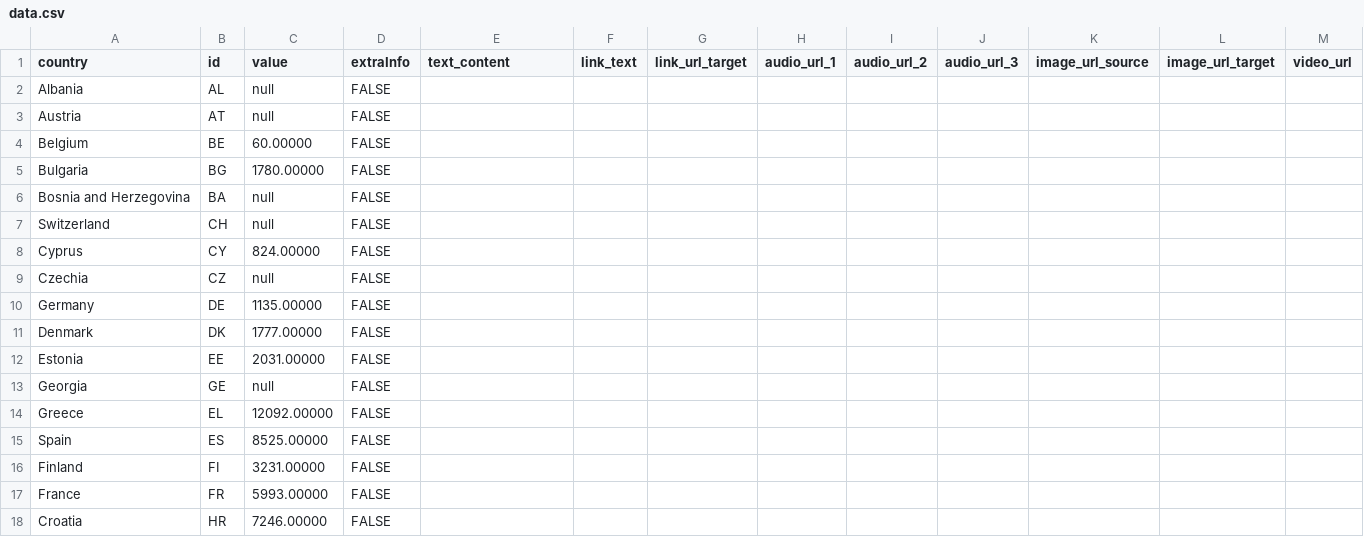
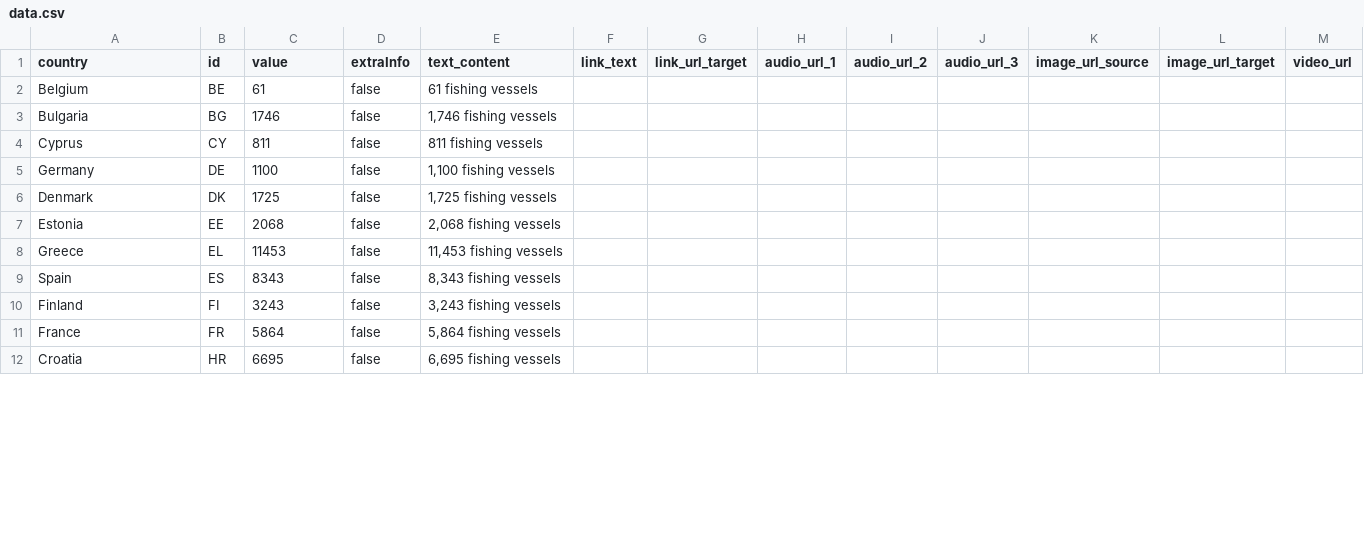
Before and after one commit to EuranetPlus/map-fisheries-europe, a CSV file: static/data/thematic/data.csv, drawn as a sheet; only a part is shown; the diff covers the shown part only.

Commit message:
Revise fishing vessel counts in data.csv
Updated fishing vessel data for several countries.

```diff
--- a/static/data/thematic/data.csv
+++ b/static/data/thematic/data.csv
@@ -1,18 +1,12 @@
 country,id,value,extraInfo,text_content,link_text,link_url_target,audio_url_1,audio_url_2,audio_url_3,image_url_source,image_url_target,video_url
-Albania,AL,null,FALSE,,,,,,,,,
-Austria,AT,null,FALSE,,,,,,,,,
-Belgium,BE,60.00000,FALSE,,,,,,,,,
-Bulgaria,BG,1780.00000,FALSE,,,,,,,,,
-Bosnia and Herzegovina,BA,null,FALSE,,,,,,,,,
-Switzerland,CH,null,FALSE,,,,,,,,,
-Cyprus,CY,824.00000,FALSE,,,,,,,,,
-Czechia,CZ,null,FALSE,,,,,,,,,
-Germany,DE,1135.00000,FALSE,,,,,,,,,
-Denmark,DK,1777.00000,FALSE,,,,,,,,,
-Estonia,EE,2031.00000,FALSE,,,,,,,,,
-Georgia,GE,null,FALSE,,,,,,,,,
-Greece,EL,12092.00000,FALSE,,,,,,,,,
-Spain,ES,8525.00000,FALSE,,,,,,,,,
-Finland,FI,3231.00000,FALSE,,,,,,,,,
-France,FR,5993.00000,FALSE,,,,,,,,,
-Croatia,HR,7246.00000,FALSE,,,,,,,,,
+Belgium,BE,61,false,61 fishing vessels,,,,,,,,
+Bulgaria,BG,1746,false,"1,746 fishing vessels",,,,,,,,
+Cyprus,CY,811,false,811 fishing vessels,,,,,,,,
+Germany,DE,1100,false,"1,100 fishing vessels",,,,,,,,
+Denmark,DK,1725,false,"1,725 fishing vessels",,,,,,,,
+Estonia,EE,2068,false,"2,068 fishing vessels",,,,,,,,
+Greece,EL,11453,false,"11,453 fishing vessels",,,,,,,,
+Spain,ES,8343,false,"8,343 fishing vessels",,,,,,,,
+Finland,FI,3243,false,"3,243 fishing vessels",,,,,,,,
+France,FR,5864,false,"5,864 fishing vessels",,,,,,,,
+Croatia,HR,6695,false,"6,695 fishing vessels",,,,,,,,
```
Also changed, not shown: 14 removed rows and 30 edited cells elsewhere in this file.
